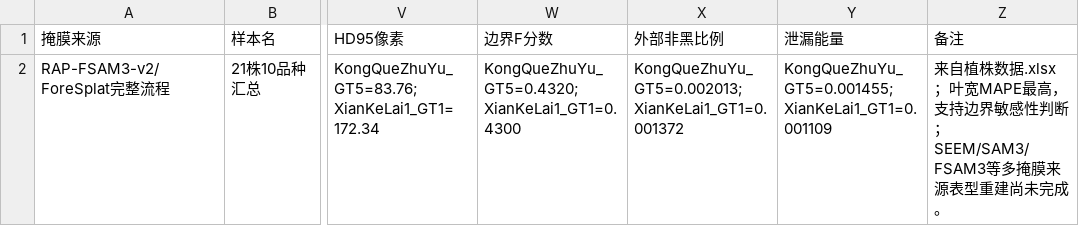
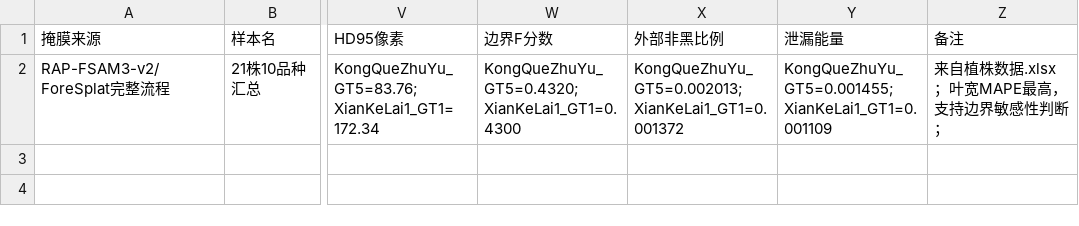
Before and after one commit to LiuLiShenShe/ForeSplat, a CSV file: examples/paper_tables/phenotype_error_by_mask_quality.csv, drawn as a sheet; only a part is shown, gaps mark what is left out; the diff names each change by its address in the sheet, - before the commit and + after, or states it on an @@ line.

Commit message:
Update phenotype_error_by_mask_quality.csv

```diff
--- a/examples/paper_tables/phenotype_error_by_mask_quality.csv
+++ b/examples/paper_tables/phenotype_error_by_mask_quality.csv
-Z2 (备注): …性判断；SEEM/SAM3/FSAM3等多掩膜来源表型重建尚未完成。
+Z2 (备注): …性判断；
```
